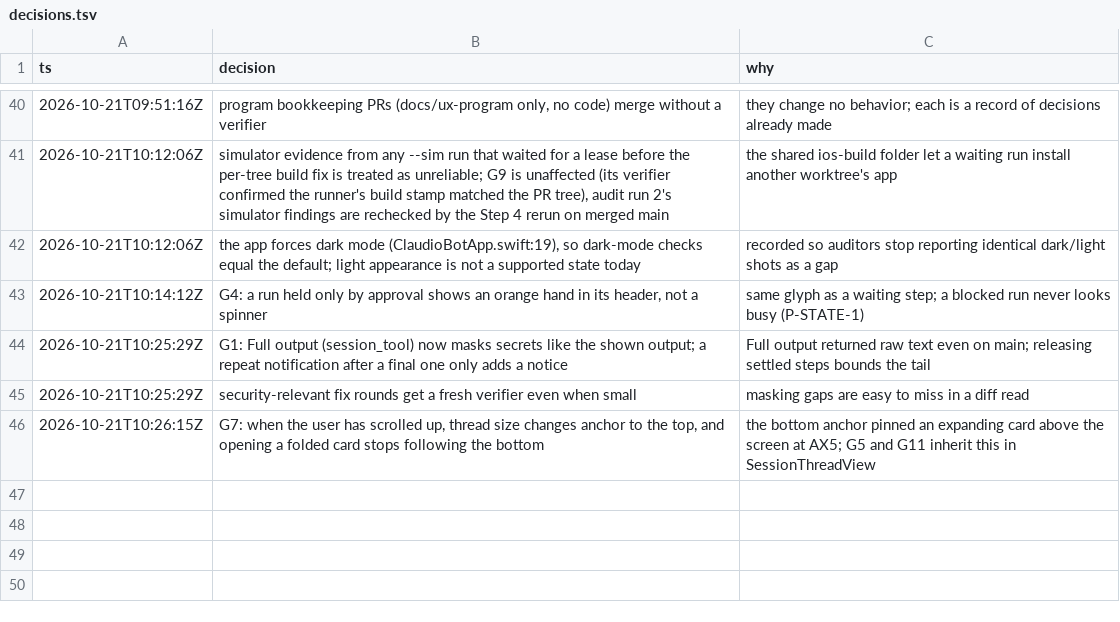
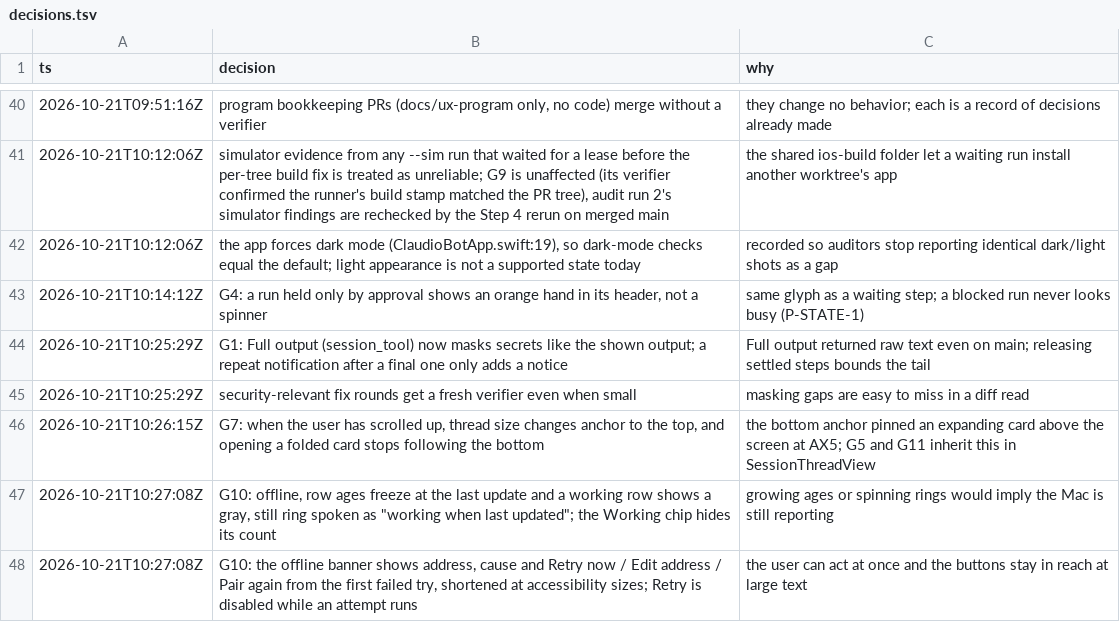
Before and after one commit to IamP5/claudio-bot, a TSV file: docs/ux-program/decisions.tsv, drawn as a sheet; only a part is shown, gaps mark what is left out.

```diff
--- a/docs/ux-program/decisions.tsv
+++ b/docs/ux-program/decisions.tsv
@@ -46 +46,3 @@ ts	decision	why
 2026-10-21T10:26:15Z	G7: when the user has scrolled up, thread size changes anchor to the top, and opening a folded card stops following the bottom	the bottom anchor pinned an expanding card above the screen at AX5; G5 and G11 inherit this in SessionThreadView
+2026-10-21T10:27:08Z	G10: offline, row ages freeze at the last update and a working row shows a gray, still ring spoken as "working when last updated"; the Working chip hides its count	growing ages or spinning rings would imply the Mac is still reporting
+2026-10-21T10:27:08Z	G10: the offline banner shows address, cause and Retry now / Edit address / Pair again from the first failed try, shortened at accessibility sizes; Retry is disabled while an attempt runs	the user can act at once and the buttons stay in reach at large text
```
Also changed, not shown: docs/ux-program/agents.tsv.
